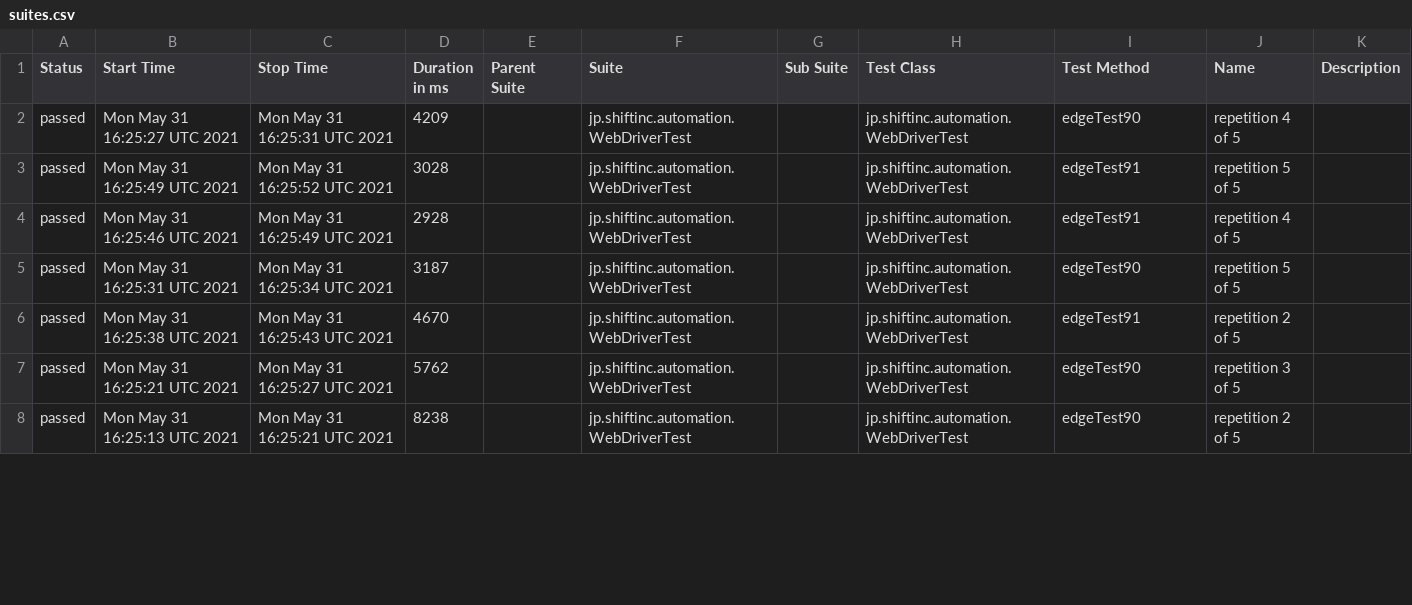
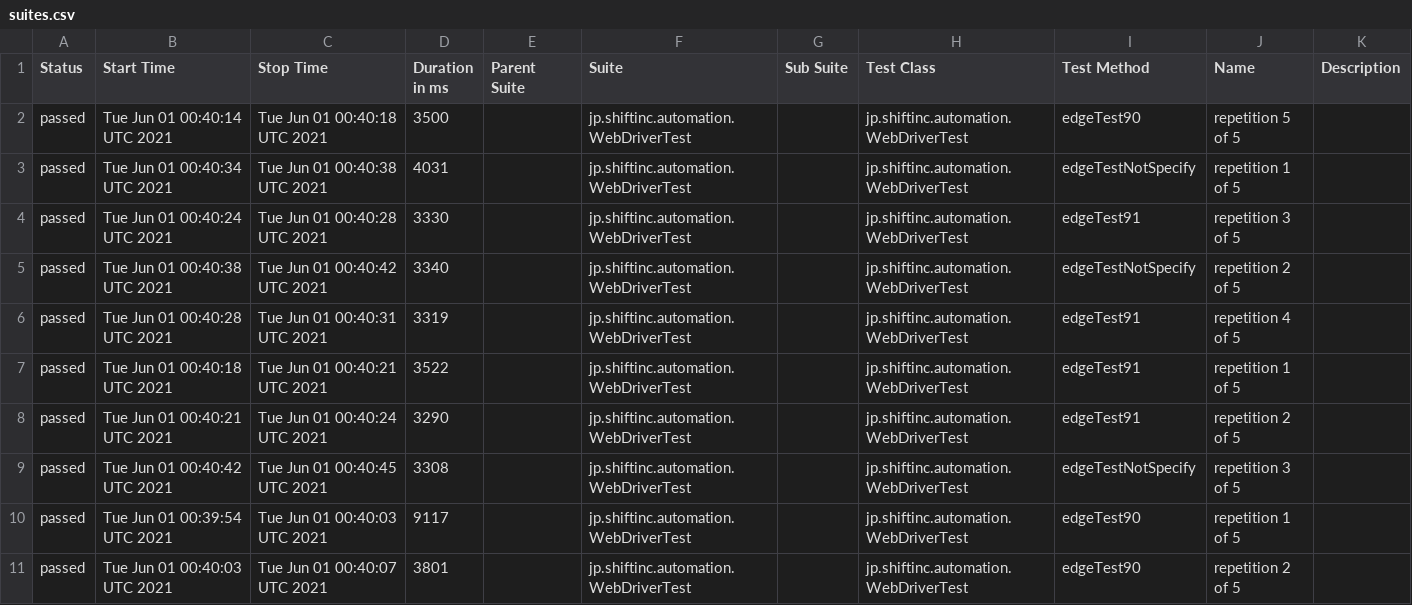
Before and after one commit to tmshft/SelenideExample, a CSV file: data/suites.csv, drawn as a sheet; only a part is shown; the diff covers the shown part only.

```diff
--- a/data/suites.csv
+++ b/data/suites.csv
@@ -1,8 +1,11 @@
 "Status","Start Time","Stop Time","Duration in ms","Parent Suite","Suite","Sub Suite","Test Class","Test Method","Name","Description"
-"passed","Mon May 31 16:25:27 UTC 2021","Mon May 31 16:25:31 UTC 2021","4209","","jp.shiftinc.automation.WebDriverTest","","jp.shiftinc.automation.WebDriverTest","edgeTest90","repetition 4 of 5",""
-"passed","Mon May 31 16:25:49 UTC 2021","Mon May 31 16:25:52 UTC 2021","3028","","jp.shiftinc.automation.WebDriverTest","","jp.shiftinc.automation.WebDriverTest","edgeTest91","repetition 5 of 5",""
-"passed","Mon May 31 16:25:46 UTC 2021","Mon May 31 16:25:49 UTC 2021","2928","","jp.shiftinc.automation.WebDriverTest","","jp.shiftinc.automation.WebDriverTest","edgeTest91","repetition 4 of 5",""
-"passed","Mon May 31 16:25:31 UTC 2021","Mon May 31 16:25:34 UTC 2021","3187","","jp.shiftinc.automation.WebDriverTest","","jp.shiftinc.automation.WebDriverTest","edgeTest90","repetition 5 of 5",""
-"passed","Mon May 31 16:25:38 UTC 2021","Mon May 31 16:25:43 UTC 2021","4670","","jp.shiftinc.automation.WebDriverTest","","jp.shiftinc.automation.WebDriverTest","edgeTest91","repetition 2 of 5",""
-"passed","Mon May 31 16:25:21 UTC 2021","Mon May 31 16:25:27 UTC 2021","5762","","jp.shiftinc.automation.WebDriverTest","","jp.shiftinc.automation.WebDriverTest","edgeTest90","repetition 3 of 5",""
-"passed","Mon May 31 16:25:13 UTC 2021","Mon May 31 16:25:21 UTC 2021","8238","","jp.shiftinc.automation.WebDriverTest","","jp.shiftinc.automation.WebDriverTest","edgeTest90","repetition 2 of 5",""
+"passed","Tue Jun 01 00:40:14 UTC 2021","Tue Jun 01 00:40:18 UTC 2021","3500","","jp.shiftinc.automation.WebDriverTest","","jp.shiftinc.automation.WebDriverTest","edgeTest90","repetition 5 of 5",""
+"passed","Tue Jun 01 00:40:34 UTC 2021","Tue Jun 01 00:40:38 UTC 2021","4031","","jp.shiftinc.automation.WebDriverTest","","jp.shiftinc.automation.WebDriverTest","edgeTestNotSpecify","repetition 1 of 5",""
+"passed","Tue Jun 01 00:40:24 UTC 2021","Tue Jun 01 00:40:28 UTC 2021","3330","","jp.shiftinc.automation.WebDriverTest","","jp.shiftinc.automation.WebDriverTest","edgeTest91","repetition 3 of 5",""
+"passed","Tue Jun 01 00:40:38 UTC 2021","Tue Jun 01 00:40:42 UTC 2021","3340","","jp.shiftinc.automation.WebDriverTest","","jp.shiftinc.automation.WebDriverTest","edgeTestNotSpecify","repetition 2 of 5",""
+"passed","Tue Jun 01 00:40:28 UTC 2021","Tue Jun 01 00:40:31 UTC 2021","3319","","jp.shiftinc.automation.WebDriverTest","","jp.shiftinc.automation.WebDriverTest","edgeTest91","repetition 4 of 5",""
+"passed","Tue Jun 01 00:40:18 UTC 2021","Tue Jun 01 00:40:21 UTC 2021","3522","","jp.shiftinc.automation.WebDriverTest","","jp.shiftinc.automation.WebDriverTest","edgeTest91","repetition 1 of 5",""
+"passed","Tue Jun 01 00:40:21 UTC 2021","Tue Jun 01 00:40:24 UTC 2021","3290","","jp.shiftinc.automation.WebDriverTest","","jp.shiftinc.automation.WebDriverTest","edgeTest91","repetition 2 of 5",""
+"passed","Tue Jun 01 00:40:42 UTC 2021","Tue Jun 01 00:40:45 UTC 2021","3308","","jp.shiftinc.automation.WebDriverTest","","jp.shiftinc.automation.WebDriverTest","edgeTestNotSpecify","repetition 3 of 5",""
+"passed","Tue Jun 01 00:39:54 UTC 2021","Tue Jun 01 00:40:03 UTC 2021","9117","","jp.shiftinc.automation.WebDriverTest","","jp.shiftinc.automation.WebDriverTest","edgeTest90","repetition 1 of 5",""
+"passed","Tue Jun 01 00:40:03 UTC 2021","Tue Jun 01 00:40:07 UTC 2021","3801","","jp.shiftinc.automation.WebDriverTest","","jp.shiftinc.automation.WebDriverTest","edgeTest90","repetition 2 of 5",""
```
Also changed, not shown: 2 added rows and 13 edited cells elsewhere in this file, 38 other files.
